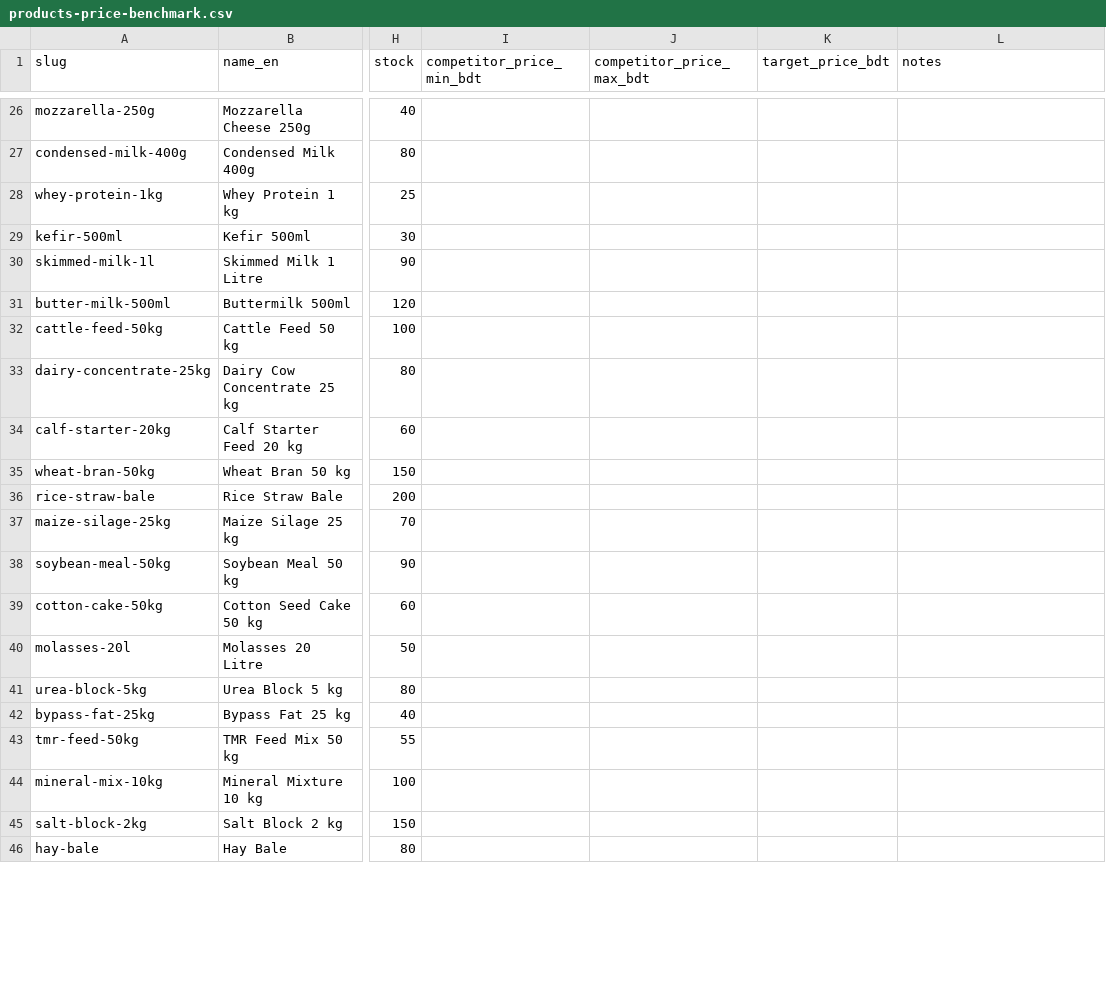
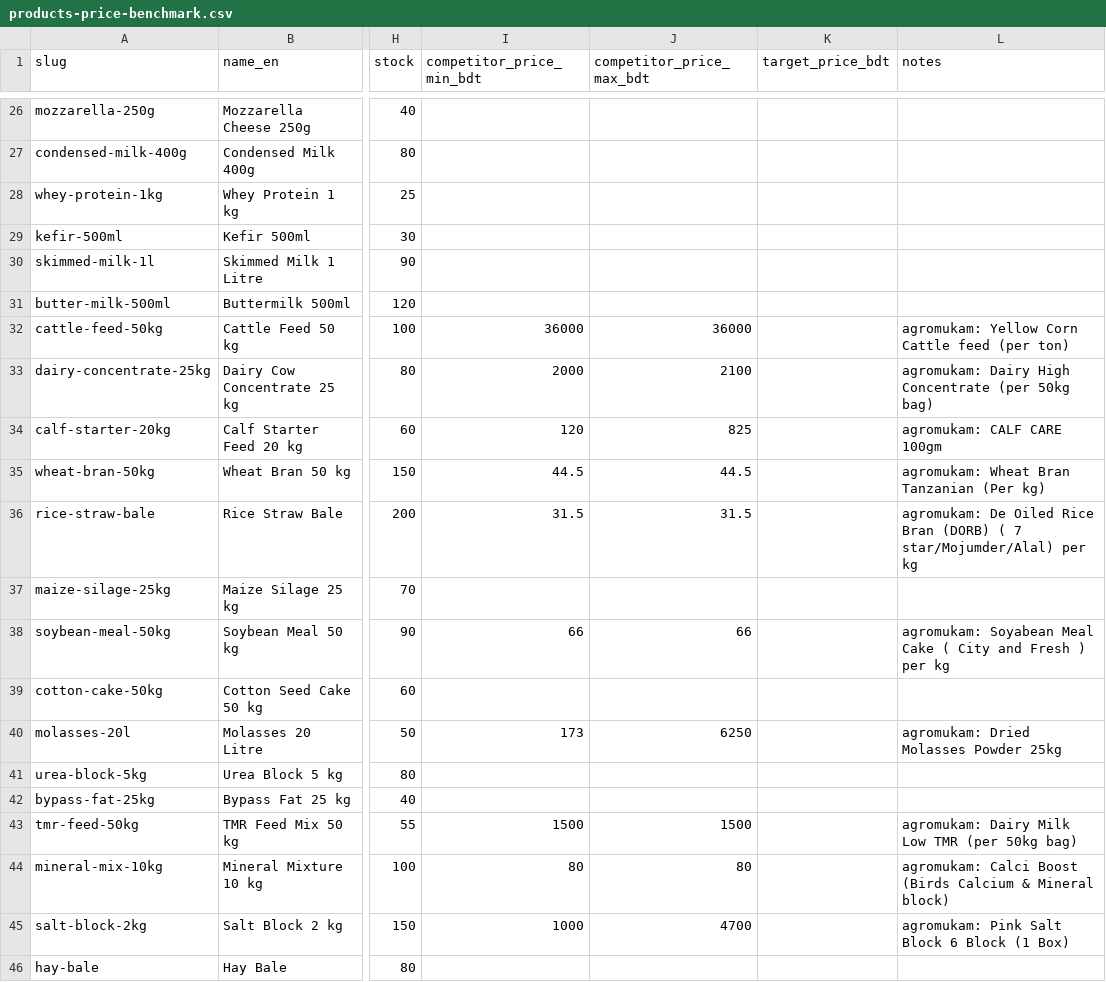
Before and after one commit to un-earthly/alam-dairy, a CSV file: products-price-benchmark.csv, drawn as a sheet; only a part is shown, gaps mark what is left out; the diff covers the shown part only; the diff names each change by its address in the sheet, - before the commit and + after, or states it on an @@ line.

```diff
--- a/products-price-benchmark.csv
+++ b/products-price-benchmark.csv
-I32 (competitor_price_min_bdt): (empty)
+I32 (competitor_price_min_bdt): 36000
-J32 (competitor_price_max_bdt): (empty)
+J32 (competitor_price_max_bdt): 36000
-L32 (notes): (empty)
+L32 (notes): agromukam: Yellow Corn Cattle feed (per ton)
-I33 (competitor_price_min_bdt): (empty)
+I33 (competitor_price_min_bdt): 2000
-J33 (competitor_price_max_bdt): (empty)
+J33 (competitor_price_max_bdt): 2100
-L33 (notes): (empty)
+L33 (notes): agromukam: Dairy High Concentrate (per 50kg bag)
-I34 (competitor_price_min_bdt): (empty)
+I34 (competitor_price_min_bdt): 120
-J34 (competitor_price_max_bdt): (empty)
+J34 (competitor_price_max_bdt): 825
-L34 (notes): (empty)
+L34 (notes): agromukam: CALF CARE 100gm
-I35 (competitor_price_min_bdt): (empty)
+I35 (competitor_price_min_bdt): 44.5
-J35 (competitor_price_max_bdt): (empty)
+J35 (competitor_price_max_bdt): 44.5
-L35 (notes): (empty)
+L35 (notes): agromukam: Wheat Bran Tanzanian (Per kg)
-I36 (competitor_price_min_bdt): (empty)
+I36 (competitor_price_min_bdt): 31.5
-J36 (competitor_price_max_bdt): (empty)
+J36 (competitor_price_max_bdt): 31.5
-L36 (notes): (empty)
+L36 (notes): agromukam: De Oiled Rice Bran (DORB) ( 7 star/Mojumder/Alal) per kg
-I38 (competitor_price_min_bdt): (empty)
+I38 (competitor_price_min_bdt): 66
-J38 (competitor_price_max_bdt): (empty)
+J38 (competitor_price_max_bdt): 66
-L38 (notes): (empty)
+L38 (notes): agromukam: Soyabean Meal Cake ( City and Fresh ) per kg
-I40 (competitor_price_min_bdt): (empty)
+I40 (competitor_price_min_bdt): 173
-J40 (competitor_price_max_bdt): (empty)
+J40 (competitor_price_max_bdt): 6250
-L40 (notes): (empty)
+L40 (notes): agromukam: Dried Molasses Powder 25kg
-I43 (competitor_price_min_bdt): (empty)
+I43 (competitor_price_min_bdt): 1500
-J43 (competitor_price_max_bdt): (empty)
+J43 (competitor_price_max_bdt): 1500
-L43 (notes): (empty)
+L43 (notes): agromukam: Dairy Milk Low TMR (per 50kg bag)
-I44 (competitor_price_min_bdt): (empty)
+I44 (competitor_price_min_bdt): 80
-J44 (competitor_price_max_bdt): (empty)
+J44 (competitor_price_max_bdt): 80
-L44 (notes): (empty)
+L44 (notes): agromukam: Calci Boost (Birds Calcium & Mineral block)
-I45 (competitor_price_min_bdt): (empty)
+I45 (competitor_price_min_bdt): 1000
-J45 (competitor_price_max_bdt): (empty)
+J45 (competitor_price_max_bdt): 4700
-L45 (notes): (empty)
+L45 (notes): agromukam: Pink Salt Block 6 Block (1 Box)
```
Also changed, not shown: 51 edited cells elsewhere in this file, 39 other files.
